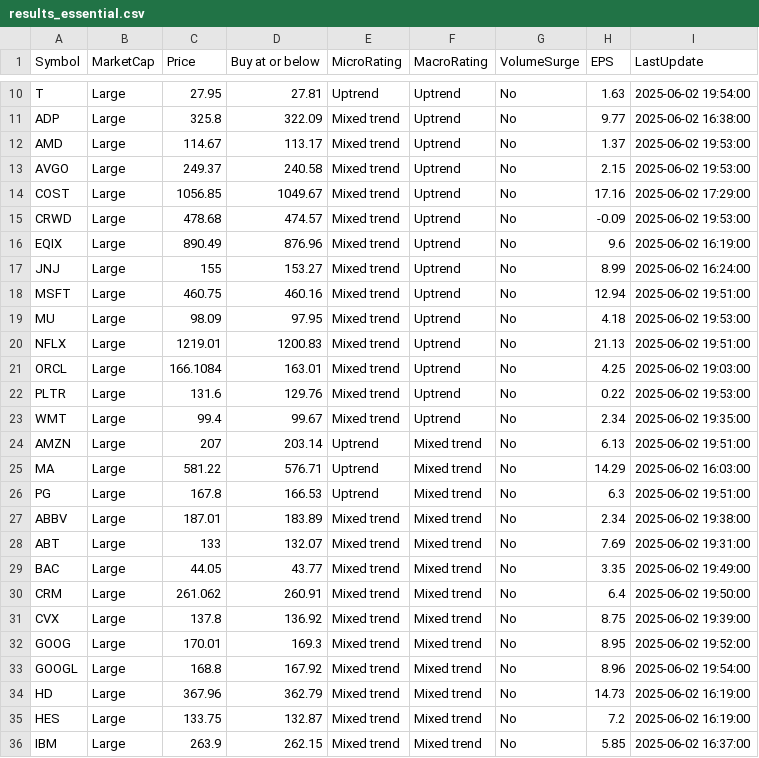
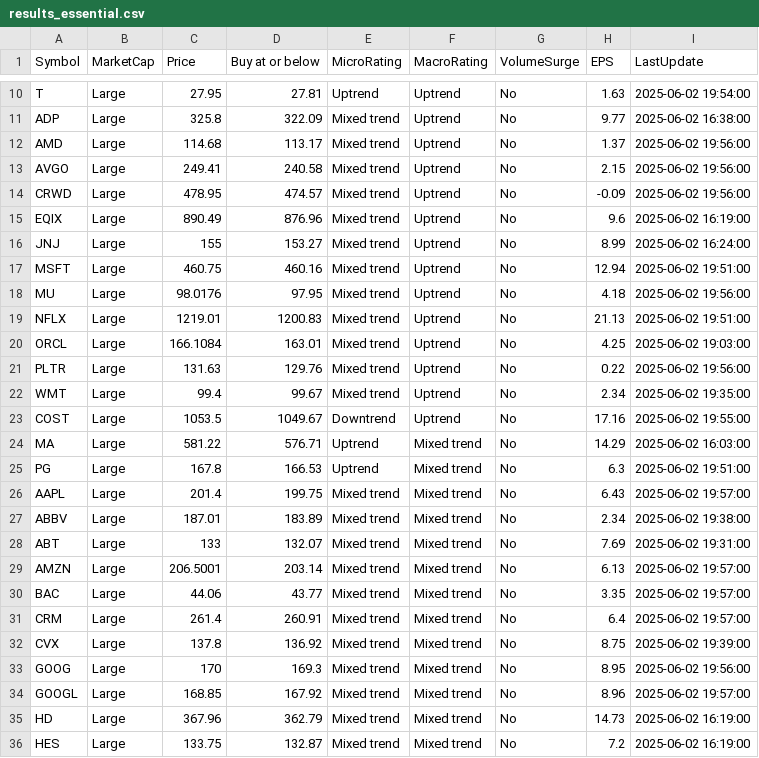
Before and after one commit to kuppal3gt/MSF, a CSV file: results_essential.csv, drawn as a sheet; only a part is shown, gaps mark what is left out; the shorter side is filled out with more unchanged rows; the diff covers the shown part only.

```diff
--- a/results_essential.csv
+++ b/results_essential.csv
@@ -11,6 +11,5 @@
 "ADP","Large",325.8,322.09,"Mixed trend","Uptrend","No",9.77,"2025-06-02 16:38:00"
-"AMD","Large",114.67,113.17,"Mixed trend","Uptrend","No",1.37,"2025-06-02 19:53:00"
-"AVGO","Large",249.37,240.58,"Mixed trend","Uptrend","No",2.15,"2025-06-02 19:53:00"
-"COST","Large",1056.85,1049.67,"Mixed trend","Uptrend","No",17.16,"2025-06-02 17:29:00"
-"CRWD","Large",478.68,474.57,"Mixed trend","Uptrend","No",-0.09,"2025-06-02 19:53:00"
+"AMD","Large",114.68,113.17,"Mixed trend","Uptrend","No",1.37,"2025-06-02 19:56:00"
+"AVGO","Large",249.41,240.58,"Mixed trend","Uptrend","No",2.15,"2025-06-02 19:56:00"
+"CRWD","Large",478.95,474.57,"Mixed trend","Uptrend","No",-0.09,"2025-06-02 19:56:00"
 "EQIX","Large",890.49,876.96,"Mixed trend","Uptrend","No",9.6,"2025-06-02 16:19:00"
@@ -18,17 +17,19 @@
 "MSFT","Large",460.75,460.16,"Mixed trend","Uptrend","No",12.94,"2025-06-02 19:51:00"
-"MU","Large",98.09,97.95,"Mixed trend","Uptrend","No",4.18,"2025-06-02 19:53:00"
+"MU","Large",98.0176,97.95,"Mixed trend","Uptrend","No",4.18,"2025-06-02 19:56:00"
 "NFLX","Large",1219.01,1200.83,"Mixed trend","Uptrend","No",21.13,"2025-06-02 19:51:00"
 "ORCL","Large",166.1084,163.01,"Mixed trend","Uptrend","No",4.25,"2025-06-02 19:03:00"
-"PLTR","Large",131.6,129.76,"Mixed trend","Uptrend","No",0.22,"2025-06-02 19:53:00"
+"PLTR","Large",131.63,129.76,"Mixed trend","Uptrend","No",0.22,"2025-06-02 19:56:00"
 "WMT","Large",99.4,99.67,"Mixed trend","Uptrend","No",2.34,"2025-06-02 19:35:00"
-"AMZN","Large",207,203.14,"Uptrend","Mixed trend","No",6.13,"2025-06-02 19:51:00"
+"COST","Large",1053.5,1049.67,"Downtrend","Uptrend","No",17.16,"2025-06-02 19:55:00"
 "MA","Large",581.22,576.71,"Uptrend","Mixed trend","No",14.29,"2025-06-02 16:03:00"
 "PG","Large",167.8,166.53,"Uptrend","Mixed trend","No",6.3,"2025-06-02 19:51:00"
+"AAPL","Large",201.4,199.75,"Mixed trend","Mixed trend","No",6.43,"2025-06-02 19:57:00"
 "ABBV","Large",187.01,183.89,"Mixed trend","Mixed trend","No",2.34,"2025-06-02 19:38:00"
 "ABT","Large",133,132.07,"Mixed trend","Mixed trend","No",7.69,"2025-06-02 19:31:00"
-"BAC","Large",44.05,43.77,"Mixed trend","Mixed trend","No",3.35,"2025-06-02 19:49:00"
-"CRM","Large",261.062,260.91,"Mixed trend","Mixed trend","No",6.4,"2025-06-02 19:50:00"
+"AMZN","Large",206.5001,203.14,"Mixed trend","Mixed trend","No",6.13,"2025-06-02 19:57:00"
+"BAC","Large",44.06,43.77,"Mixed trend","Mixed trend","No",3.35,"2025-06-02 19:57:00"
+"CRM","Large",261.4,260.91,"Mixed trend","Mixed trend","No",6.4,"2025-06-02 19:57:00"
 "CVX","Large",137.8,136.92,"Mixed trend","Mixed trend","No",8.75,"2025-06-02 19:39:00"
-"GOOG","Large",170.01,169.3,"Mixed trend","Mixed trend","No",8.95,"2025-06-02 19:52:00"
-"GOOGL","Large",168.8,167.92,"Mixed trend","Mixed trend","No",8.96,"2025-06-02 19:54:00"
+"GOOG","Large",170,169.3,"Mixed trend","Mixed trend","No",8.95,"2025-06-02 19:56:00"
+"GOOGL","Large",168.85,167.92,"Mixed trend","Mixed trend","No",8.96,"2025-06-02 19:57:00"
 "HD","Large",367.96,362.79,"Mixed trend","Mixed trend","No",14.73,"2025-06-02 16:19:00"
```
Also changed, not shown: 1 added row, 2 removed rows and 6 edited cells elsewhere in this file, results.csv, results_basic.csv, 1 other file.
